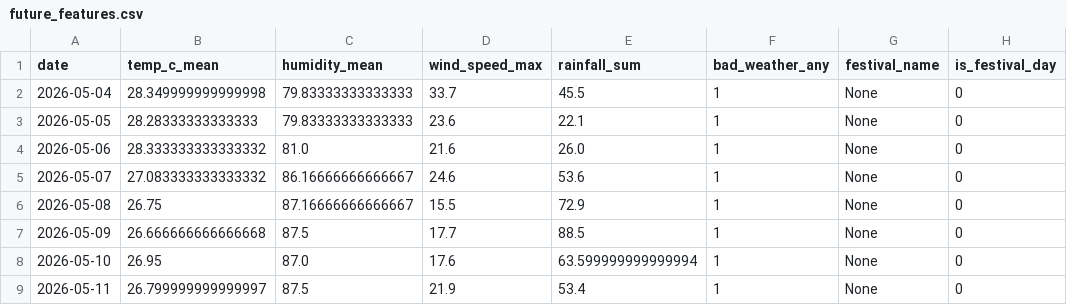
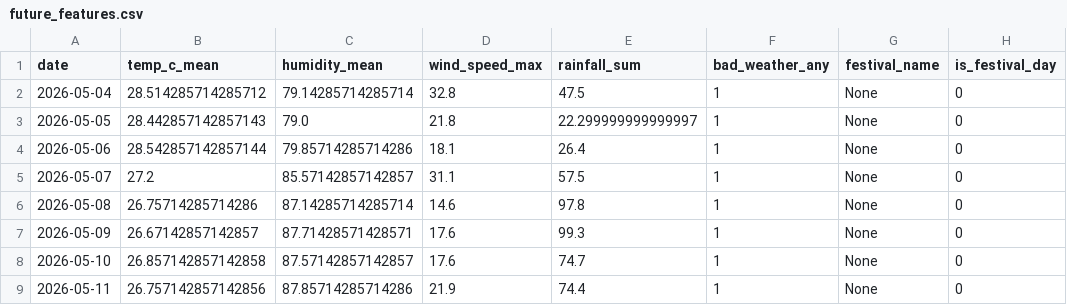
Before and after one commit to IT22215574/final_year_research, a CSV file: model/dataset/processed/future_features.csv, drawn as a sheet; only a part is shown; the diff covers the shown part only; the diff names each change by its address in the sheet, - before the commit and + after, or states it on an @@ line.

```diff
--- a/model/dataset/processed/future_features.csv
+++ b/model/dataset/processed/future_features.csv
-B2 (temp_c_mean): 28.349999999999998
+B2 (temp_c_mean): 28.514285714285712
-C2 (humidity_mean): 79.83333333333333
+C2 (humidity_mean): 79.14285714285714
-D2 (wind_speed_max): 33.7
+D2 (wind_speed_max): 32.8
-E2 (rainfall_sum): 45.5
+E2 (rainfall_sum): 47.5
-B3 (temp_c_mean): 28.28333333333333
+B3 (temp_c_mean): 28.442857142857143
-C3 (humidity_mean): 79.83333333333333
+C3 (humidity_mean): 79.0
-D3 (wind_speed_max): 23.6
+D3 (wind_speed_max): 21.8
-E3 (rainfall_sum): 22.1
+E3 (rainfall_sum): 22.299999999999997
-B4 (temp_c_mean): 28.333333333333332
+B4 (temp_c_mean): 28.542857142857144
-C4 (humidity_mean): 81.0
+C4 (humidity_mean): 79.85714285714286
-D4 (wind_speed_max): 21.6
+D4 (wind_speed_max): 18.1
-E4 (rainfall_sum): 26.0
+E4 (rainfall_sum): 26.4
-B5 (temp_c_mean): 27.083333333333332
+B5 (temp_c_mean): 27.2
-C5 (humidity_mean): 86.16666666666667
+C5 (humidity_mean): 85.57142857142857
-D5 (wind_speed_max): 24.6
+D5 (wind_speed_max): 31.1
-E5 (rainfall_sum): 53.6
+E5 (rainfall_sum): 57.5
-B6 (temp_c_mean): 26.75
+B6 (temp_c_mean): 26.75714285714286
-C6 (humidity_mean): 87.16666666666667
+C6 (humidity_mean): 87.14285714285714
-D6 (wind_speed_max): 15.5
+D6 (wind_speed_max): 14.6
-E6 (rainfall_sum): 72.9
+E6 (rainfall_sum): 97.8
-B7 (temp_c_mean): 26.666666666666668
+B7 (temp_c_mean): 26.67142857142857
-C7 (humidity_mean): 87.5
+C7 (humidity_mean): 87.71428571428571
-D7 (wind_speed_max): 17.7
+D7 (wind_speed_max): 17.6
-E7 (rainfall_sum): 88.5
+E7 (rainfall_sum): 99.3
-B8 (temp_c_mean): 26.95
+B8 (temp_c_mean): 26.857142857142858
-C8 (humidity_mean): 87.0
+C8 (humidity_mean): 87.57142857142857
-E8 (rainfall_sum): 63.599999999999994
+E8 (rainfall_sum): 74.7
-B9 (temp_c_mean): 26.799999999999997
+B9 (temp_c_mean): 26.757142857142856
-C9 (humidity_mean): 87.5
+C9 (humidity_mean): 87.85714285714286
-E9 (rainfall_sum): 53.4
+E9 (rainfall_sum): 74.4
```
Also changed, not shown: 22 edited cells elsewhere in this file, model/dataset/processed/future_price_predictions.csv, model/dataset/processed/weather_forecast.csv, 5 other files.
